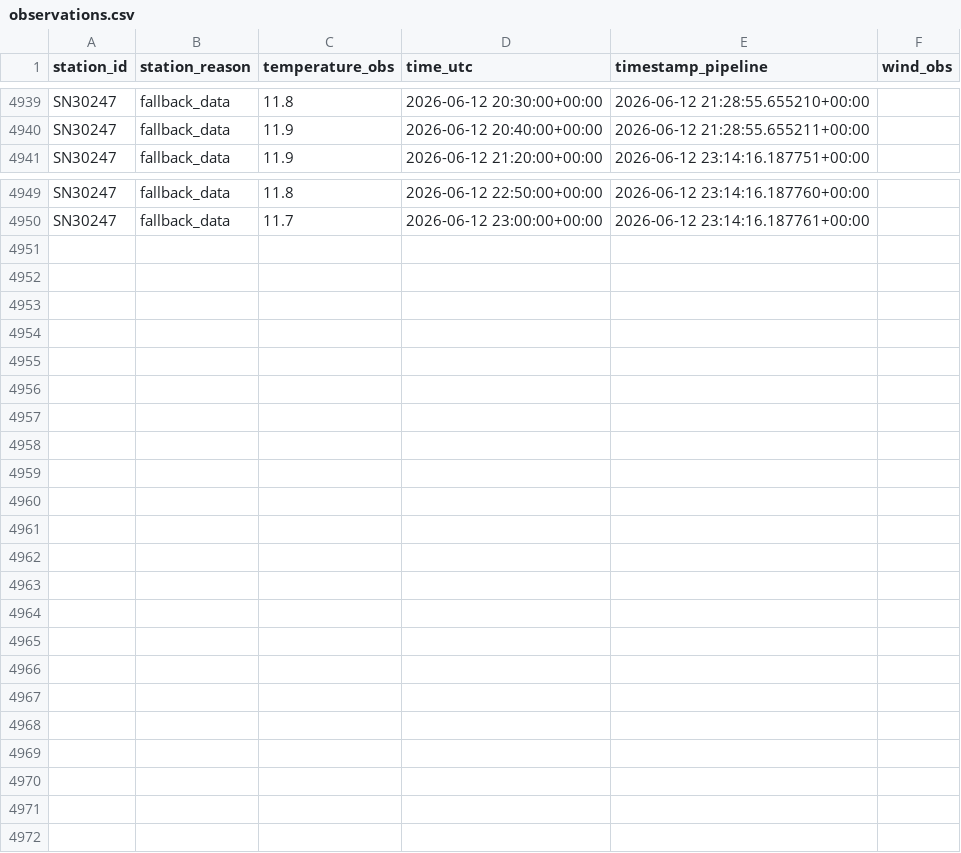
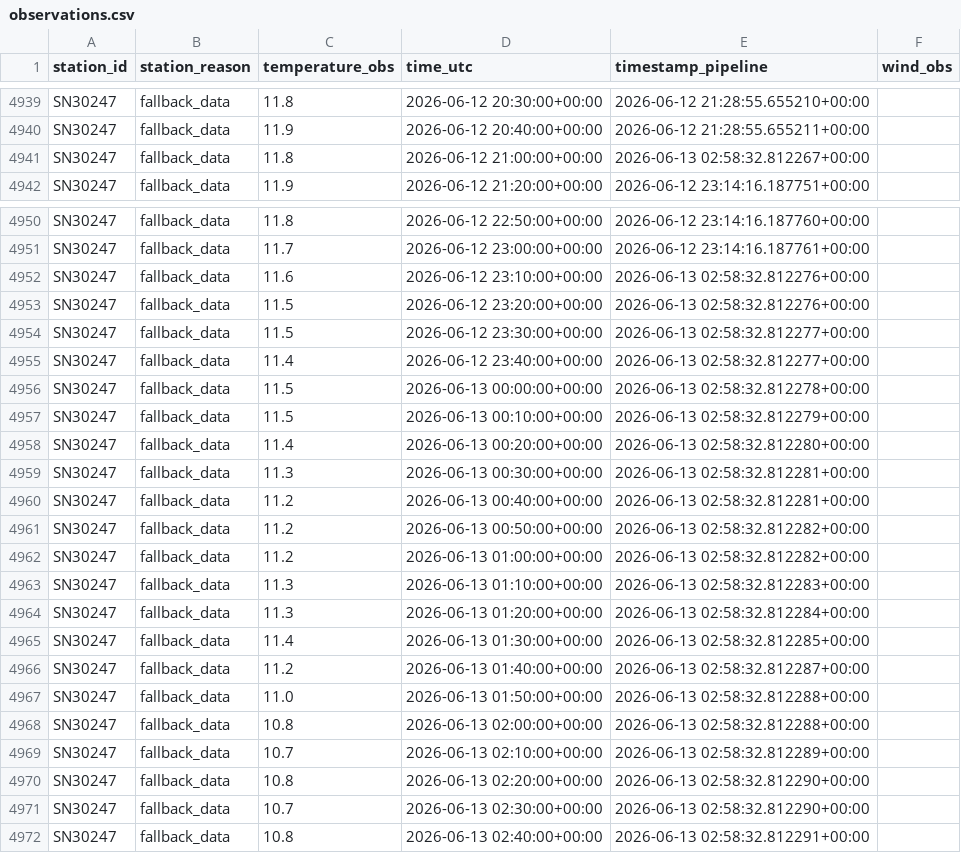
Before and after one commit to NilsJakob/met_weather, a CSV file: observations.csv, drawn as a sheet; only a part is shown, gaps mark what is left out.

```diff
--- a/observations.csv
+++ b/observations.csv
@@ -4940,2 +4940,3 @@ SN30247,fallback_data,11.8,2026-06-12 20:30:00+00:00,2026-06-12 21:28:55.655210+
 SN30247,fallback_data,11.9,2026-06-12 20:40:00+00:00,2026-06-12 21:28:55.655211+00:00,
+SN30247,fallback_data,11.8,2026-06-12 21:00:00+00:00,2026-06-13 02:58:32.812267+00:00,
 SN30247,fallback_data,11.9,2026-06-12 21:20:00+00:00,2026-06-12 23:14:16.187751+00:00,
@@ -4950 +4951,22 @@ SN30247,fallback_data,11.8,2026-06-12 22:50:00+00:00,2026-06-12 23:14:16.187760+
 SN30247,fallback_data,11.7,2026-06-12 23:00:00+00:00,2026-06-12 23:14:16.187761+00:00,
+SN30247,fallback_data,11.6,2026-06-12 23:10:00+00:00,2026-06-13 02:58:32.812276+00:00,
+SN30247,fallback_data,11.5,2026-06-12 23:20:00+00:00,2026-06-13 02:58:32.812276+00:00,
+SN30247,fallback_data,11.5,2026-06-12 23:30:00+00:00,2026-06-13 02:58:32.812277+00:00,
+SN30247,fallback_data,11.4,2026-06-12 23:40:00+00:00,2026-06-13 02:58:32.812277+00:00,
+SN30247,fallback_data,11.5,2026-06-13 00:00:00+00:00,2026-06-13 02:58:32.812278+00:00,
+SN30247,fallback_data,11.5,2026-06-13 00:10:00+00:00,2026-06-13 02:58:32.812279+00:00,
+SN30247,fallback_data,11.4,2026-06-13 00:20:00+00:00,2026-06-13 02:58:32.812280+00:00,
+SN30247,fallback_data,11.3,2026-06-13 00:30:00+00:00,2026-06-13 02:58:32.812281+00:00,
+SN30247,fallback_data,11.2,2026-06-13 00:40:00+00:00,2026-06-13 02:58:32.812281+00:00,
+SN30247,fallback_data,11.2,2026-06-13 00:50:00+00:00,2026-06-13 02:58:32.812282+00:00,
+SN30247,fallback_data,11.2,2026-06-13 01:00:00+00:00,2026-06-13 02:58:32.812282+00:00,
+SN30247,fallback_data,11.3,2026-06-13 01:10:00+00:00,2026-06-13 02:58:32.812283+00:00,
+SN30247,fallback_data,11.3,2026-06-13 01:20:00+00:00,2026-06-13 02:58:32.812284+00:00,
+SN30247,fallback_data,11.4,2026-06-13 01:30:00+00:00,2026-06-13 02:58:32.812285+00:00,
+SN30247,fallback_data,11.2,2026-06-13 01:40:00+00:00,2026-06-13 02:58:32.812287+00:00,
+SN30247,fallback_data,11.0,2026-06-13 01:50:00+00:00,2026-06-13 02:58:32.812288+00:00,
+SN30247,fallback_data,10.8,2026-06-13 02:00:00+00:00,2026-06-13 02:58:32.812288+00:00,
+SN30247,fallback_data,10.7,2026-06-13 02:10:00+00:00,2026-06-13 02:58:32.812289+00:00,
+SN30247,fallback_data,10.8,2026-06-13 02:20:00+00:00,2026-06-13 02:58:32.812290+00:00,
+SN30247,fallback_data,10.7,2026-06-13 02:30:00+00:00,2026-06-13 02:58:32.812290+00:00,
+SN30247,fallback_data,10.8,2026-06-13 02:40:00+00:00,2026-06-13 02:58:32.812291+00:00,
```
Also changed, not shown: forecast.csv.
